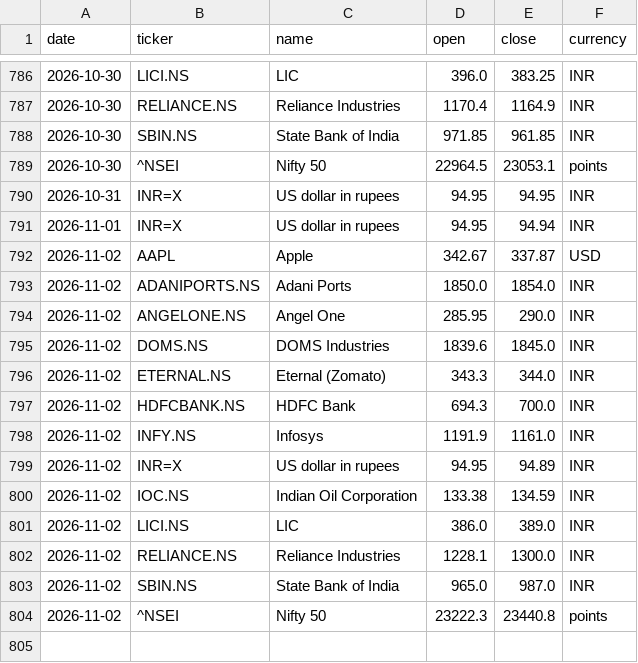
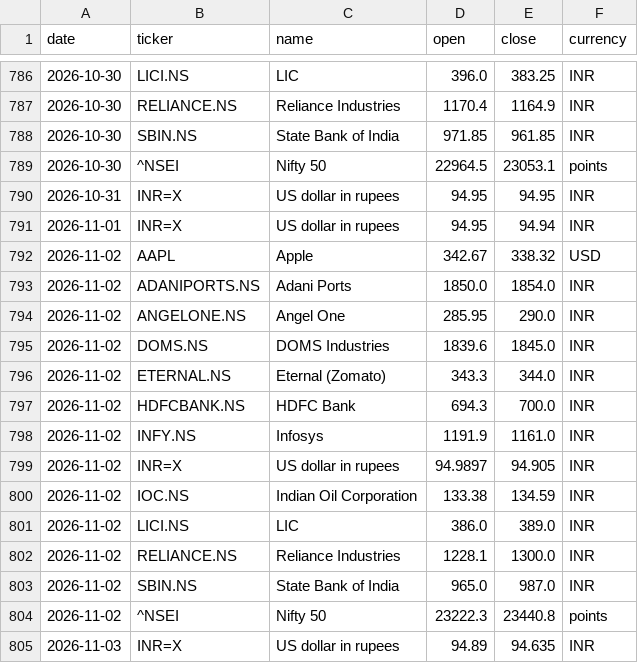
Before and after one commit to samarthkalani0-lab/Stock-Charter, a CSV file: data/prices.csv, drawn as a sheet; only a part is shown, gaps mark what is left out.

```diff
--- a/data/prices.csv
+++ b/data/prices.csv
@@ -791,3 +791,3 @@ date,ticker,name,open,close,currency
 2026-11-01,INR=X,US dollar in rupees,94.95,94.94,INR
-2026-11-02,AAPL,Apple,342.67,337.87,USD
+2026-11-02,AAPL,Apple,342.67,338.32,USD
 2026-11-02,ADANIPORTS.NS,Adani Ports,1850.0,1854.0,INR
@@ -798,3 +798,3 @@ date,ticker,name,open,close,currency
 2026-11-02,INFY.NS,Infosys,1191.9,1161.0,INR
-2026-11-02,INR=X,US dollar in rupees,94.95,94.89,INR
+2026-11-02,INR=X,US dollar in rupees,94.9897,94.905,INR
 2026-11-02,IOC.NS,Indian Oil Corporation,133.38,134.59,INR
@@ -804 +804,2 @@ date,ticker,name,open,close,currency
 2026-11-02,^NSEI,Nifty 50,23222.3,23440.8,points
+2026-11-03,INR=X,US dollar in rupees,94.89,94.635,INR
```
Also changed, not shown: 1 other file.
